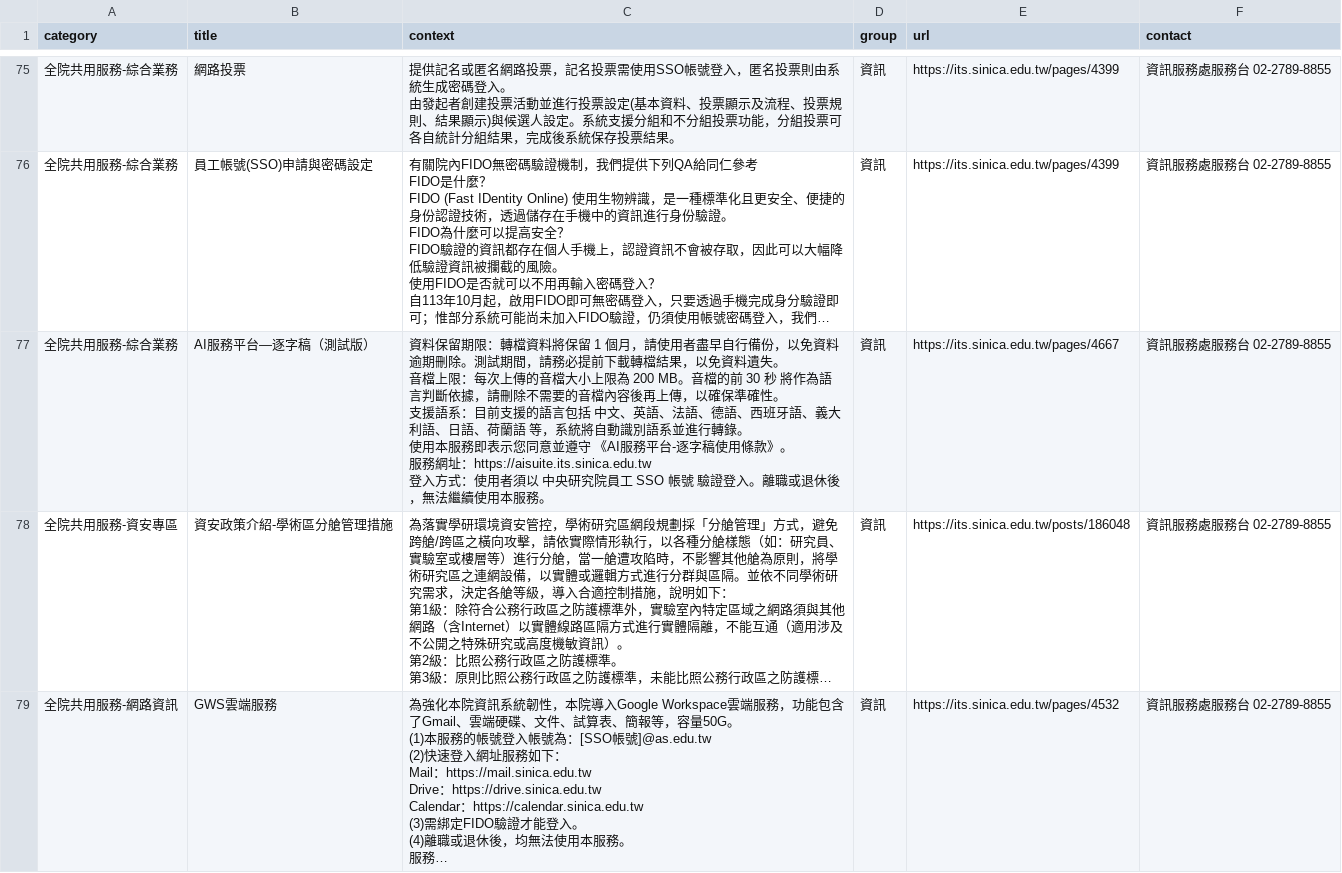
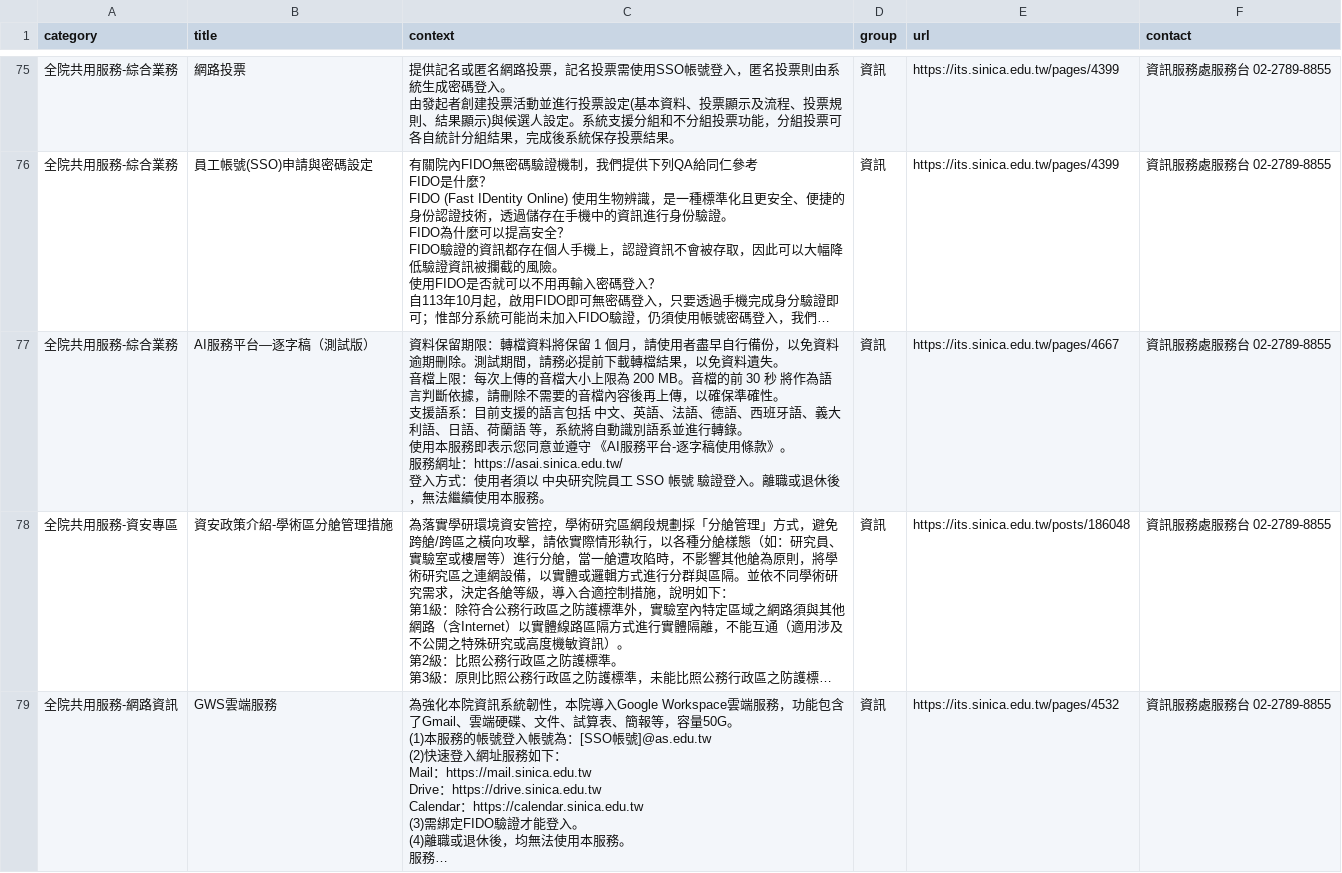
Before and after one commit to AS-AIGC/AS-FAQ-Bot, a CSV file: data/source/AS-ITS.csv, drawn as a sheet; only a part is shown, gaps mark what is left out; long unchanged cells end in …; ↵ is a line break in a cell; the diff names each change by its address in the sheet, - before the commit and + after, or states it on an @@ line.

```diff
--- a/data/source/AS-ITS.csv
+++ b/data/source/AS-ITS.csv
-C77 (context): …務網址：https://aisuite.its.sinica.edu.tw ↵ 登入方式…
+C77 (context): …務網址：https://asai.sinica.edu.tw/ ↵ 登入方式…
```
Also changed, not shown: 1 other file.
